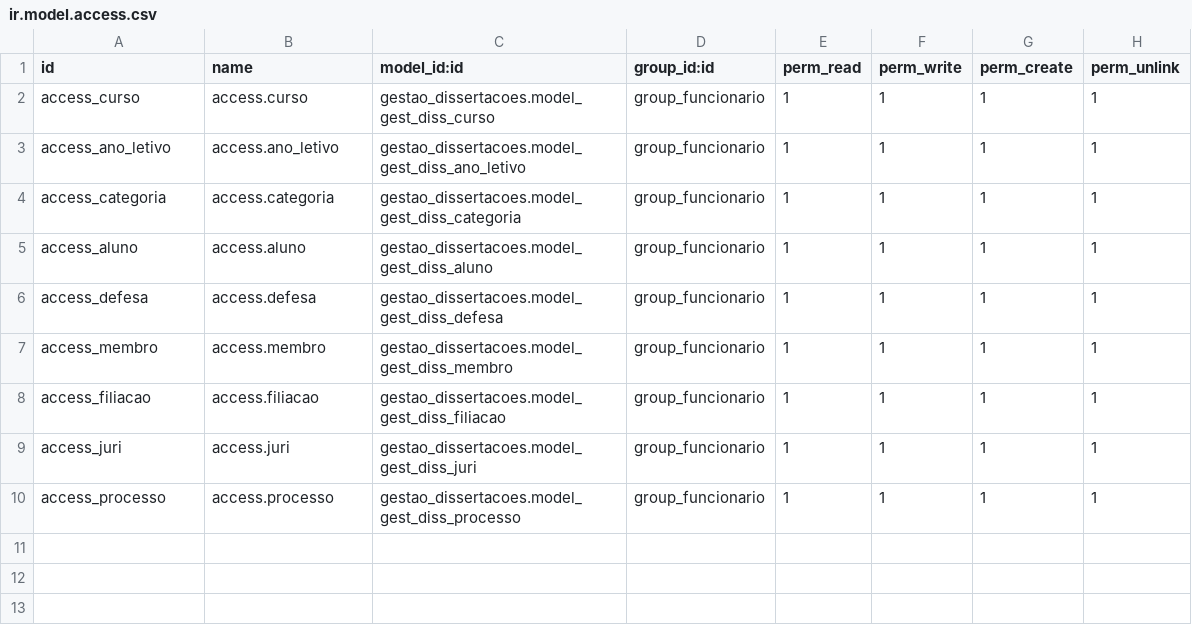
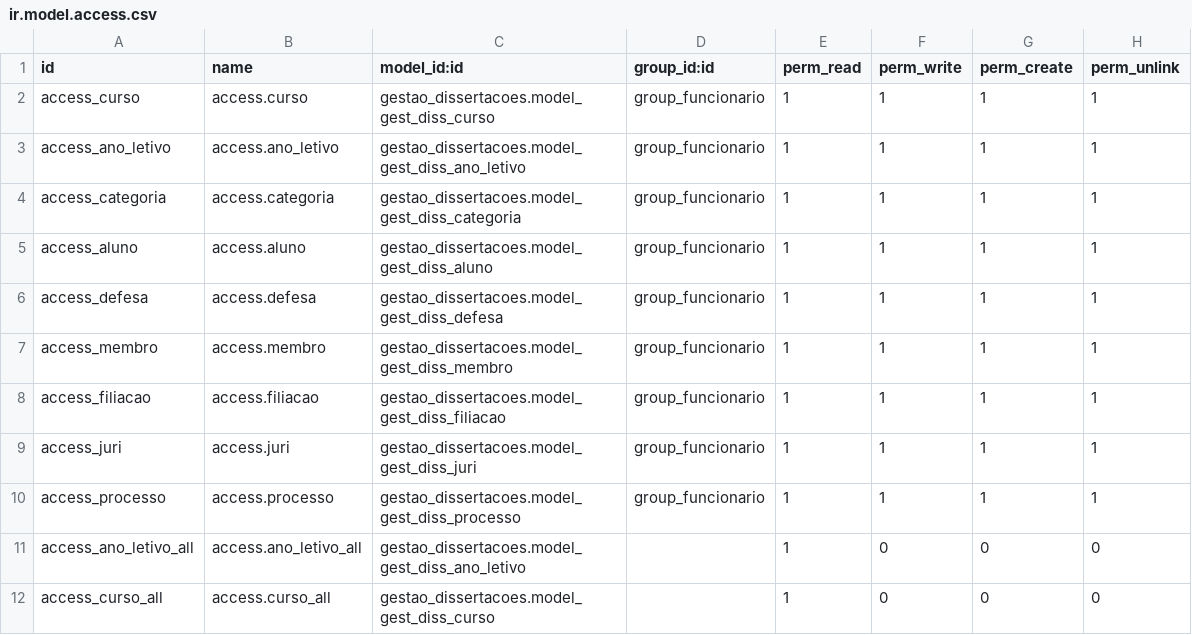
Before and after one commit to git-antoniosousa/DC, a CSV file: defesa_dissertacao/App/local-addons/gestao_dissertacoes/security/ir.model.access.csv, drawn as a sheet.

```diff
--- a/defesa_dissertacao/App/local-addons/gestao_dissertacoes/security/ir.model.access.csv
+++ b/defesa_dissertacao/App/local-addons/gestao_dissertacoes/security/ir.model.access.csv
@@ -10 +10,3 @@ access_juri,access.juri,gestao_dissertacoes.model_gest_diss_juri,group_funcionar
 access_processo,access.processo,gestao_dissertacoes.model_gest_diss_processo,group_funcionario,1,1,1,1
+access_ano_letivo_all,access.ano_letivo_all,gestao_dissertacoes.model_gest_diss_ano_letivo,,1,0,0,0
+access_curso_all,access.curso_all,gestao_dissertacoes.model_gest_diss_curso,,1,0,0,0
```
Also changed, not shown: 2 other files.
